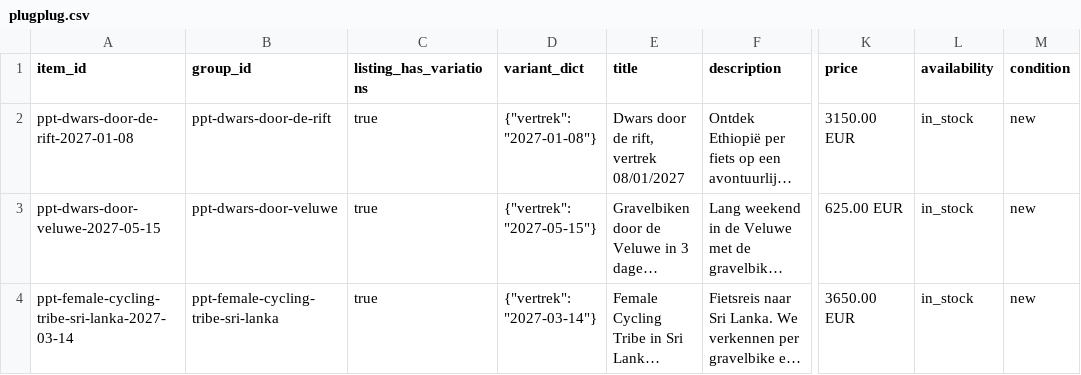
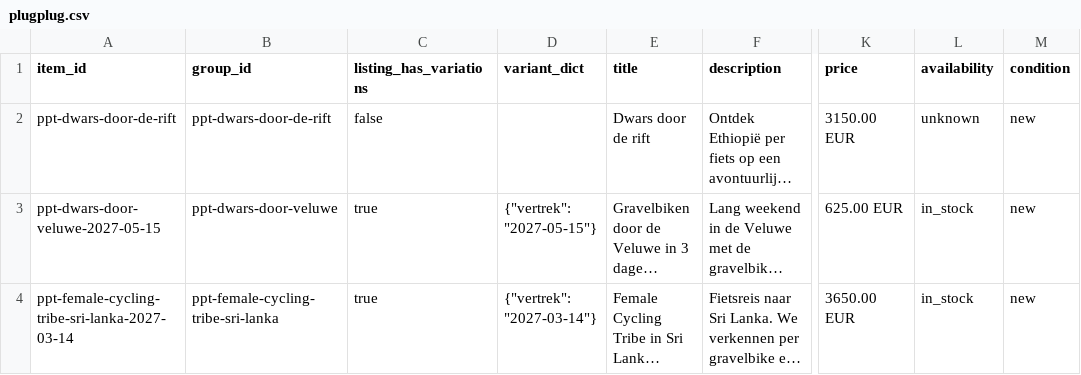
Before and after one commit to Travel-Company-nv/openai-product-feeds, a CSV file: plugplug.csv, drawn as a sheet; only a part is shown, gaps mark what is left out; long unchanged cells end in …; the diff names each change by its address in the sheet, - before the commit and + after, or states it on an @@ line.

Commit message:
PlugPlug Travel: feed bijgewerkt 2026-11-20 (32 rijen, sync 2026-11-20T04:00:11Z)

```diff
--- a/plugplug.csv
+++ b/plugplug.csv
-A2 (item_id): ppt-dwars-door-de-rift-2027-01-08
+A2 (item_id): ppt-dwars-door-de-rift
-C2 (listing_has_variations): true
+C2 (listing_has_variations): false
-D2 (variant_dict): {"vertrek": "2027-01-08"}
+D2 (variant_dict): (empty)
-E2 (title): Dwars door de rift, vertrek 08/01/2027
+E2 (title): Dwars door de rift
-L2 (availability): in_stock
+L2 (availability): unknown
```
